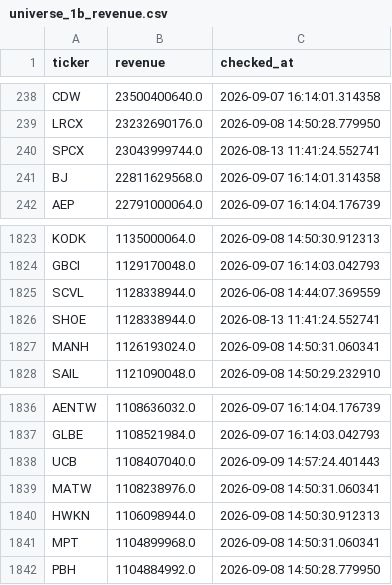
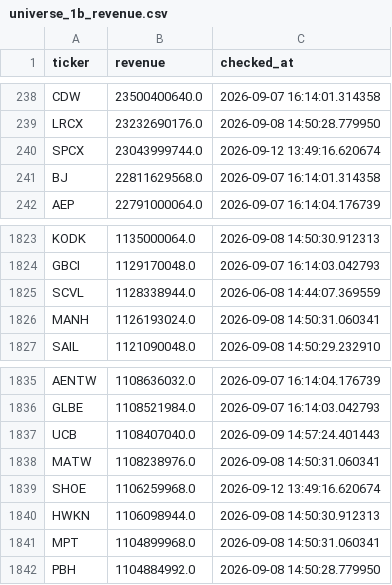
Before and after one commit to Amit33-design/Amit33-network-design, a CSV file: screener/universe_1b_revenue.csv, drawn as a sheet; only a part is shown, gaps mark what is left out.

```diff
--- a/screener/universe_1b_revenue.csv
+++ b/screener/universe_1b_revenue.csv
@@ -239,3 +239,3 @@ CDW,23500400640.0,2026-09-07 16:14:01.314358
 LRCX,23232690176.0,2026-09-08 14:50:28.779950
-SPCX,23043999744.0,2026-08-13 11:41:24.552741
+SPCX,23043999744.0,2026-09-12 13:49:16.620674
 BJ,22811629568.0,2026-09-07 16:14:01.314358
@@ -1825,3 +1825,2 @@ GBCI,1129170048.0,2026-09-07 16:14:03.042793
 SCVL,1128338944.0,2026-06-08 14:44:07.369559
-SHOE,1128338944.0,2026-08-13 11:41:24.552741
 MANH,1126193024.0,2026-09-08 14:50:31.060341
@@ -1839,2 +1838,3 @@ UCB,1108407040.0,2026-09-09 14:57:24.401443
 MATW,1108238976.0,2026-09-08 14:50:31.060341
+SHOE,1106259968.0,2026-09-12 13:49:16.620674
 HWKN,1106098944.0,2026-09-08 14:50:30.912313
```
Also changed, not shown: screener/universe_scan_state.csv.
